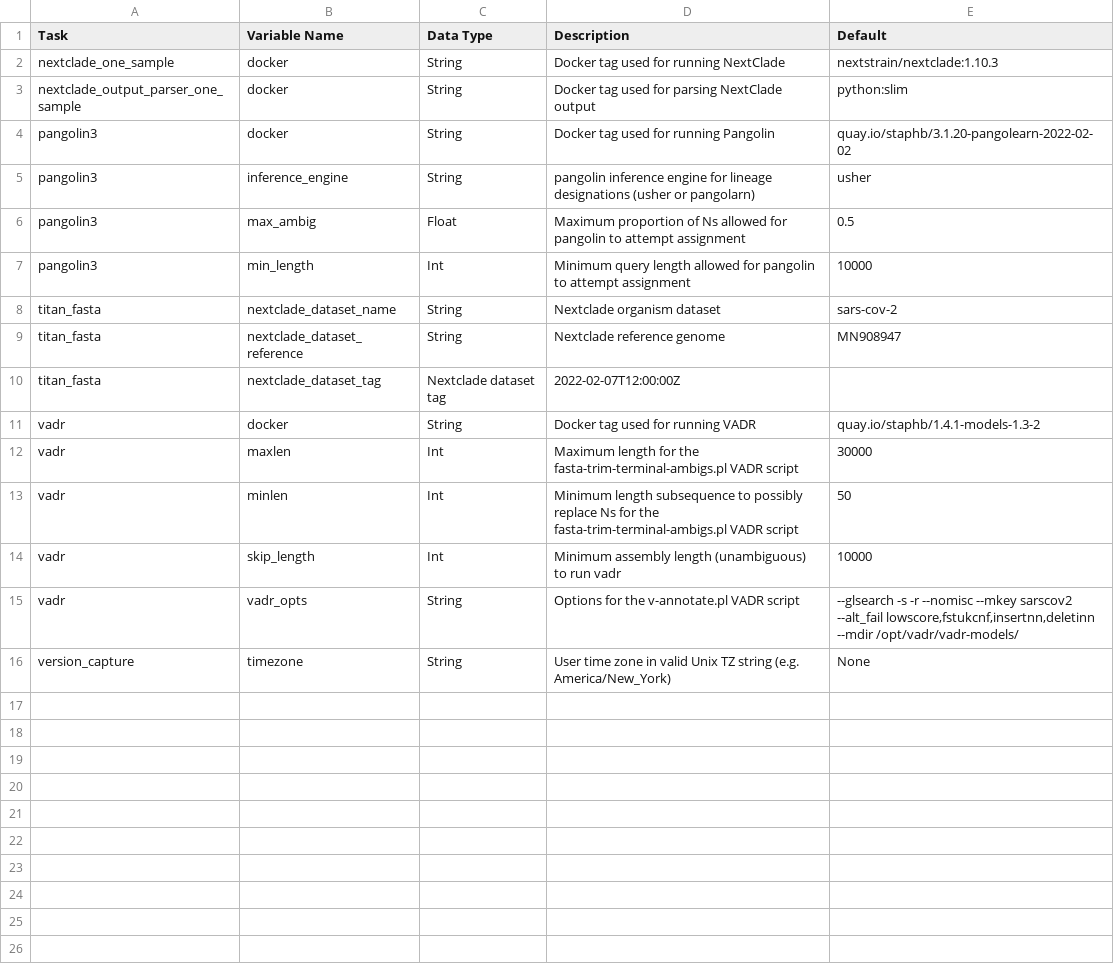
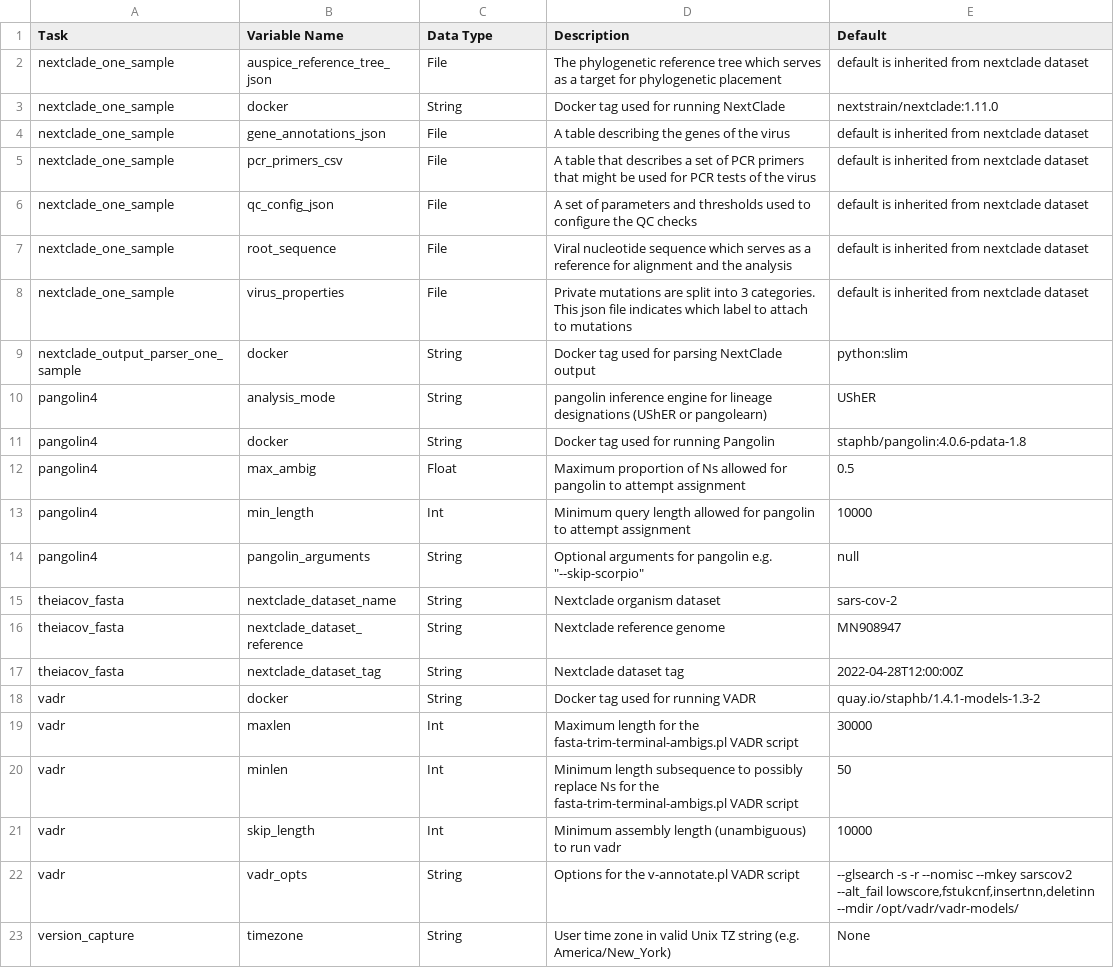
Before and after one commit to theiagen/public_health_viral_genomics, a CSV file: docs/source/tables/theiacov_workflows/theiacov_fasta_optional_inputs.csv, drawn as a sheet.

Commit message:
theiacov_fasta documentation tables update

```diff
--- a/docs/source/tables/theiacov_workflows/theiacov_fasta_optional_inputs.csv
+++ b/docs/source/tables/theiacov_workflows/theiacov_fasta_optional_inputs.csv
@@ -1,11 +1,18 @@
 Task,Variable Name,Data Type,Description,Default
-nextclade_one_sample,docker,String,Docker tag used for running NextClade,nextstrain/nextclade:1.10.3
+nextclade_one_sample,auspice_reference_tree_json,File,The phylogenetic reference tree which serves as a target for phylogenetic placement,default is inherited from nextclade dataset
+nextclade_one_sample,docker,String,Docker tag used for running NextClade,nextstrain/nextclade:1.11.0
+nextclade_one_sample,gene_annotations_json,File,A table describing the genes of the virus,default is inherited from nextclade dataset
+nextclade_one_sample,pcr_primers_csv,File,A table that describes a set of PCR primers that might be used for PCR tests of the virus,default is inherited from nextclade dataset
+nextclade_one_sample,qc_config_json,File,A set of parameters and thresholds used to configure the QC checks,default is inherited from nextclade dataset
+nextclade_one_sample,root_sequence,File,Viral nucleotide sequence which serves as a reference for alignment and the analysis,default is inherited from nextclade dataset
+nextclade_one_sample,virus_properties,File,Private mutations are split into 3 categories. This json file indicates which label to attach to mutations,default is inherited from nextclade dataset
 nextclade_output_parser_one_sample,docker,String,Docker tag used for parsing NextClade output,python:slim
-pangolin3,docker,String,Docker tag used for running Pangolin,quay.io/staphb/3.1.20-pangolearn-2022-02-02
-pangolin3,inference_engine,String,pangolin inference engine for lineage designations (usher or pangolarn),usher
-pangolin3,max_ambig,Float,Maximum proportion of Ns allowed for pangolin to attempt assignment,0.5
-pangolin3,min_length,Int,Minimum query length allowed for pangolin to attempt assignment,10000
-titan_fasta,nextclade_dataset_name,String,Nextclade organism dataset,sars-cov-2
-titan_fasta,nextclade_dataset_reference,String,Nextclade reference genome,MN908947
-titan_fasta,nextclade_dataset_tag,Nextclade dataset tag,2022-02-07T12:00:00Z
+pangolin4,analysis_mode,String,pangolin inference engine for lineage designations (UShER or pangolearn),UShER
+pangolin4,docker,String,Docker tag used for running Pangolin,staphb/pangolin:4.0.6-pdata-1.8
+pangolin4,max_ambig,Float,Maximum proportion of Ns allowed for pangolin to attempt assignment,0.5
+pangolin4,min_length,Int,Minimum query length allowed for pangolin to attempt assignment,10000
+pangolin4,pangolin_arguments,String,Optional arguments for pangolin e.g. "--skip-scorpio",null
+theiacov_fasta,nextclade_dataset_name,String,Nextclade organism dataset,sars-cov-2
+theiacov_fasta,nextclade_dataset_reference,String,Nextclade reference genome,MN908947
+theiacov_fasta,nextclade_dataset_tag,String,Nextclade dataset tag,2022-04-28T12:00:00Z
 vadr,docker,String,Docker tag used for running VADR,quay.io/staphb/1.4.1-models-1.3-2
```
Also changed, not shown: docs/source/tables/theiacov_workflows/theiacov_clearlabs_optional_inputs.csv, docs/source/tables/theiacov_workflows/theiacov_fasta_outputs.csv, 3 other files.
